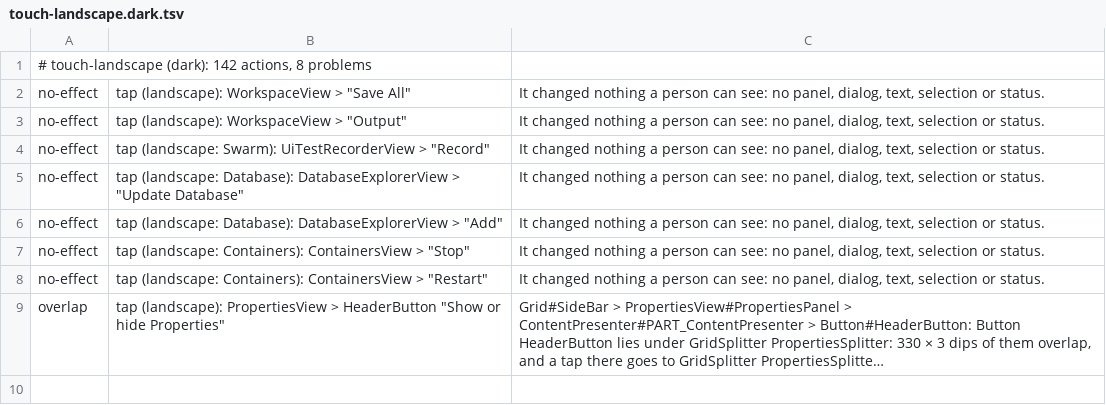
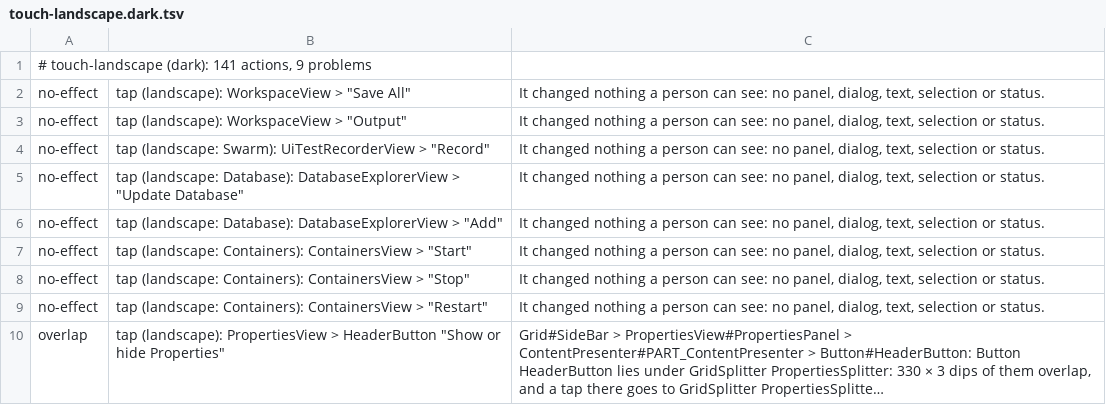
Before and after one commit to yahav2898/tabstudio, a TSV file: branches/agent-every-command/every-command/screenshots/sweep/touch-landscape.dark.tsv, drawn as a sheet; long unchanged cells end in ….

```diff
--- a/branches/agent-every-command/every-command/screenshots/sweep/touch-landscape.dark.tsv
+++ b/branches/agent-every-command/every-command/screenshots/sweep/touch-landscape.dark.tsv
@@ -1,2 +1,2 @@
-# touch-landscape (dark): 142 actions, 8 problems
+# touch-landscape (dark): 141 actions, 9 problems
 no-effect	tap (landscape): WorkspaceView > "Save All"	It changed nothing a person can see: no panel, dialog, text, selection or status.
@@ -6,2 +6,3 @@ no-effect	tap (landscape: Database): DatabaseExplorerView > "Update Database"	It
 no-effect	tap (landscape: Database): DatabaseExplorerView > "Add"	It changed nothing a person can see: no panel, dialog, text, selection or status.
+no-effect	tap (landscape: Containers): ContainersView > "Start"	It changed nothing a person can see: no panel, dialog, text, selection or status.
 no-effect	tap (landscape: Containers): ContainersView > "Stop"	It changed nothing a person can see: no panel, dialog, text, selection or status.
```
Also changed, not shown: branches/agent-every-command/every-command/screenshots/light/sweep/menus.light.tsv, branches/agent-every-command/every-command/screenshots/light/sweep/touch-landscape.light.tsv, 35 other files.
